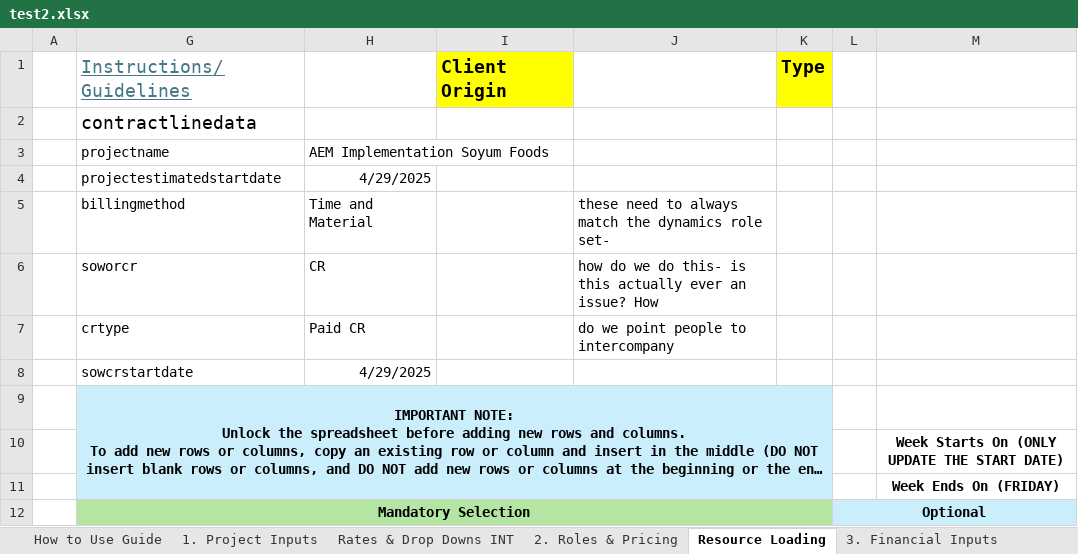
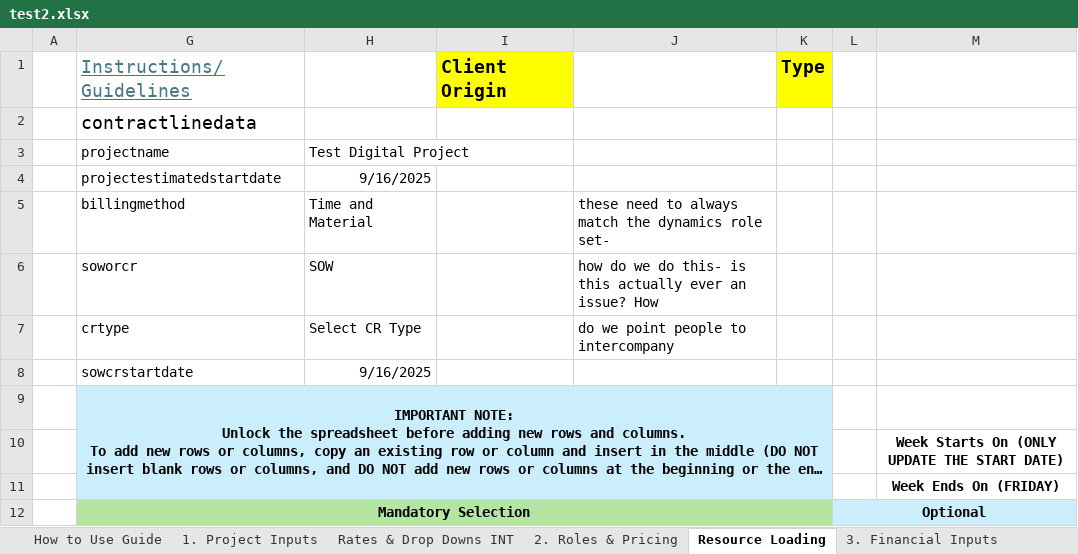
Before and after one commit to darvi-sunny/Test-Download, an Excel workbook: test2.xlsx, sheet Resource Loading, drawn as a sheet; only a part is shown; long unchanged cells end in …; values as stored, in another font and other column widths than the file's, no borders; charts and pictures and conditional formats not drawn; the diff names each change by its address in the sheet, - before the commit and + after, or states it on an @@ line.

Commit message:
Test 2 changes

```diff
--- a/test2.xlsx (sheet Resource Loading)
+++ b/test2.xlsx (sheet Resource Loading)
-H3: AEM Implementation Soyum Foods
+H3: Test Digital Project
-H4: 4/29/2025
+H4: 9/16/2025
-H6: CR
+H6: SOW
-H7: Paid CR
+H7: Select CR Type
-H8: 4/29/2025
+H8: 9/16/2025
```
Also changed, not shown: sheet 2. Roles & Pricing, sheet 1. Project Inputs, sheet 4. Summary & Totals, sheet Optional - Scope Options Review, sheet 6. Commercial Review, sheet Optional - Scope Estimation, hidden cells.
